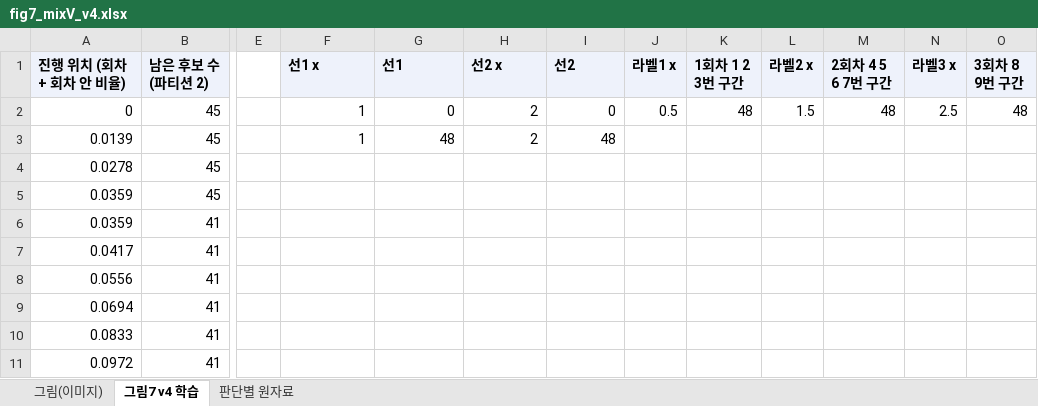
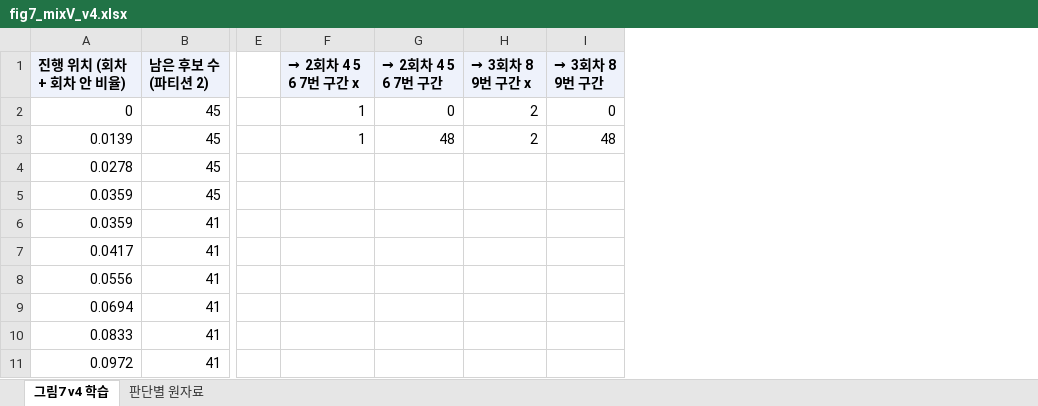
Before and after one commit to oyeong011/iCAT-experiments, an Excel workbook: figs/data/fig7_mixV_v4.xlsx, sheet 그림7 v4 학습, drawn as a sheet; only a part is shown, gaps mark what is left out; values as stored, in another font and other column widths than the file's, no borders; charts and pictures not drawn; the diff names each change by its address in the sheet, - before the commit and + after, or states it on an @@ line.

```diff
--- a/figs/data/fig7_mixV_v4.xlsx (sheet 그림7 v4 학습)
+++ b/figs/data/fig7_mixV_v4.xlsx (sheet 그림7 v4 학습)
-sheet tab: 그림(이미지)
-column J (라벨1 x), row 2: 0.5
-column K (1회차 1 2 3번 구간), row 2: 48
-column L (라벨2 x), row 2: 1.5
-column M (2회차 4 5 6 7번 구간), row 2: 48
-column N (라벨3 x), row 2: 2.5
-column O (3회차 8 9번 구간), row 2: 48
-F1: 선1 x
+F1: → 2회차 4 5 6 7번 구간 x
-G1: 선1
+G1: → 2회차 4 5 6 7번 구간
-H1: 선2 x
+H1: → 3회차 8 9번 구간 x
-I1: 선2
+I1: → 3회차 8 9번 구간
```
Also changed, not shown: charts or pictures, figs/data/fig6_mixV.xlsx, figs/data/fig6_v6_mixT.xlsx, 6 other files.
